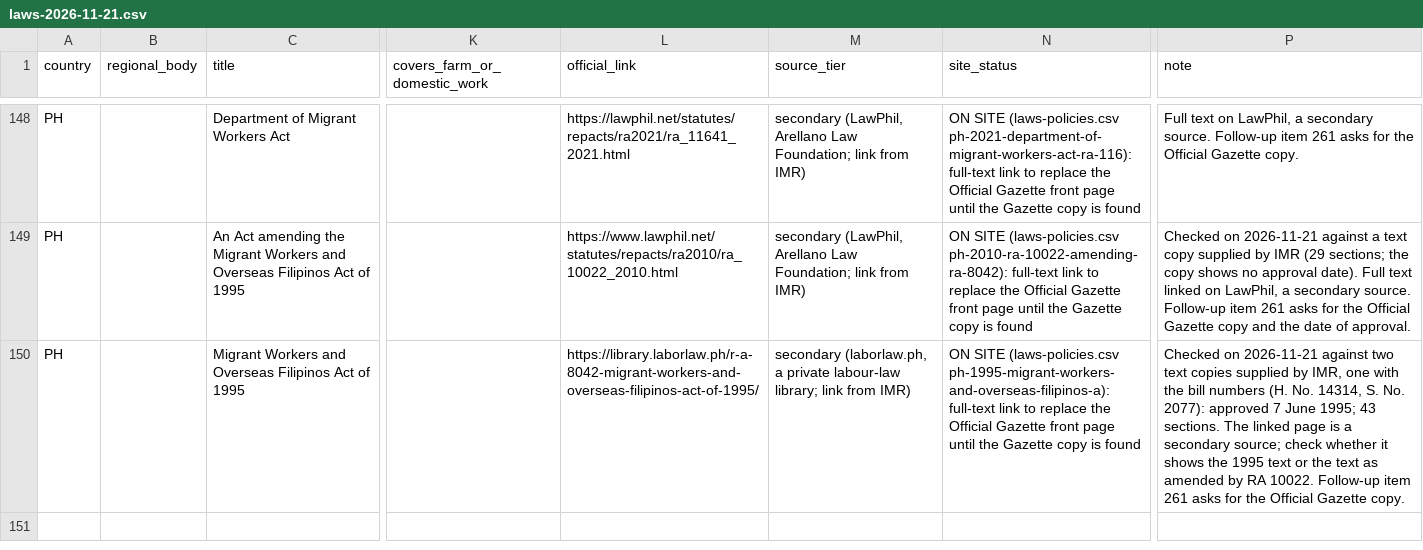
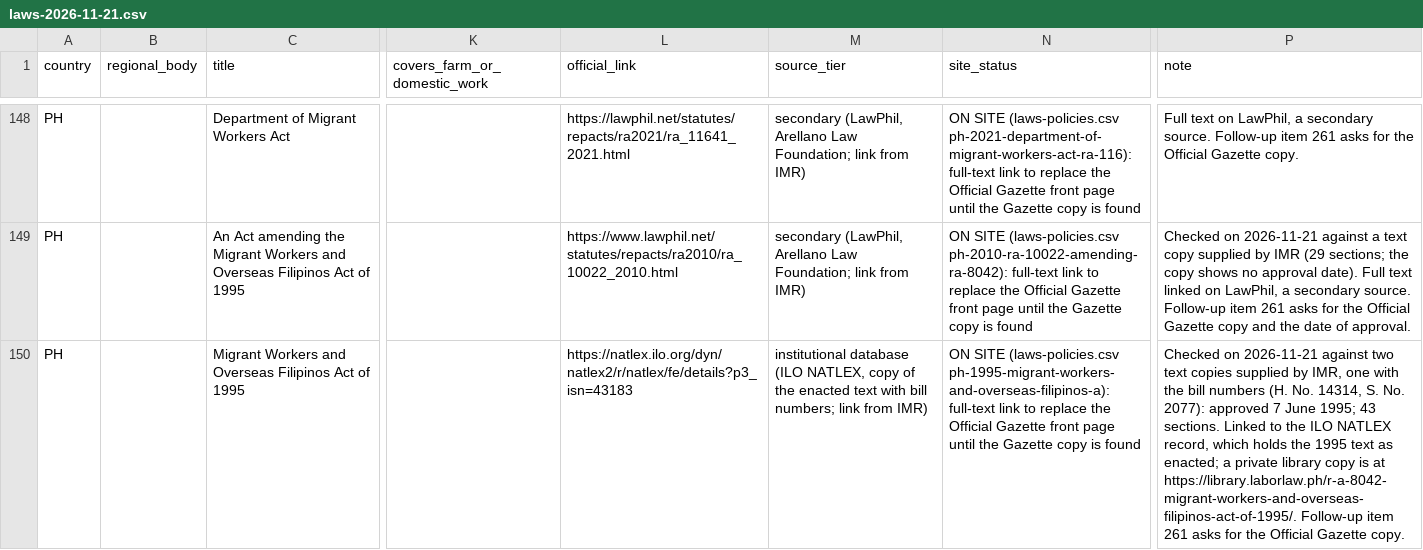
Before and after one commit to pranotoiskandar-collab/compmigrationlaw, a CSV file: data/countries-of-origin/incoming/laws-2026-11-21.csv, drawn as a sheet; only a part is shown, gaps mark what is left out; the diff names each change by its address in the sheet, - before the commit and + after, or states it on an @@ line.

```diff
--- a/data/countries-of-origin/incoming/laws-2026-11-21.csv
+++ b/data/countries-of-origin/incoming/laws-2026-11-21.csv
-L150 (official_link): https://library.laborlaw.ph/r-a-8042-migrant-workers-and-overseas-filipinos-act-of-1995/
+L150 (official_link): https://natlex.ilo.org/dyn/natlex2/r/natlex/fe/details?p3_isn=43183
-M150 (source_tier): secondary (laborlaw.ph, a private labour-law library; link from…
+M150 (source_tier): institutional database (ILO NATLEX, copy of the enacted text with bill numbers; link from…
-P150 (note): …43 sections. The linked page is a secondary source; check whether it shows the 1995 text or the text as amended by RA 10022. Follow-up item…
+P150 (note): …43 sections. Linked to the ILO NATLEX record, which holds the 1995 text as enacted; a private library copy is at https://library.laborlaw.ph/r-a-8042-migrant-workers-and-overseas-filipinos-act-of-1995/. Follow-up item…
```
